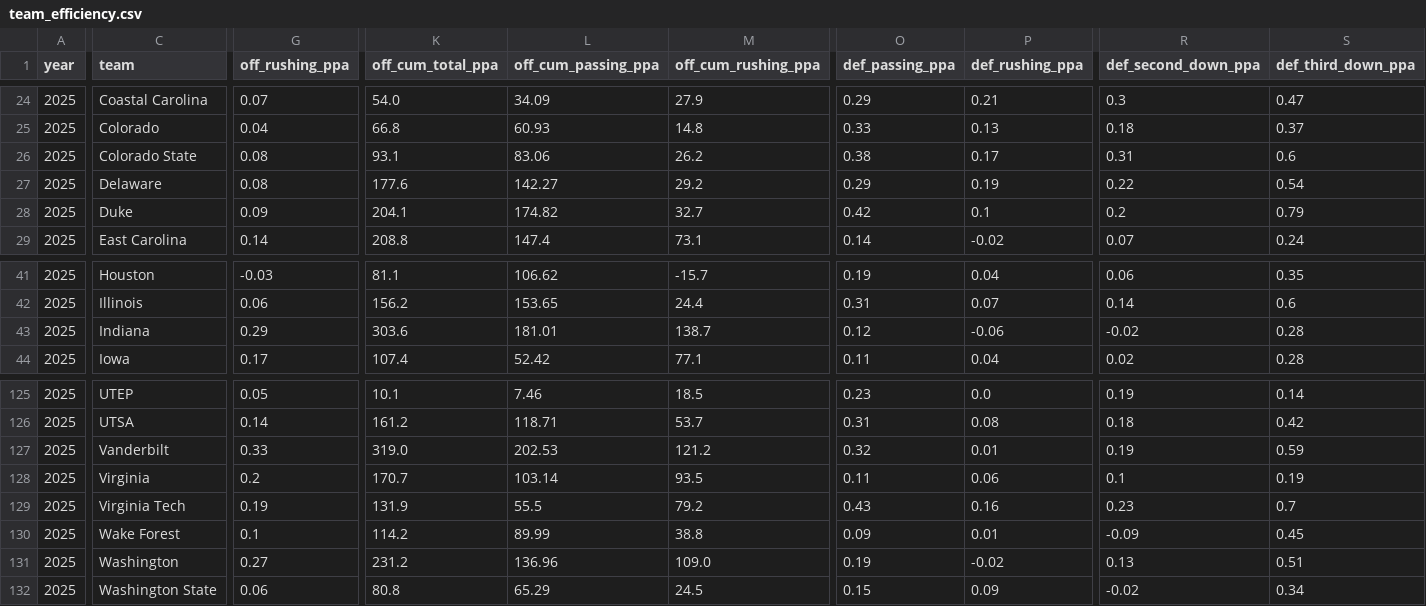
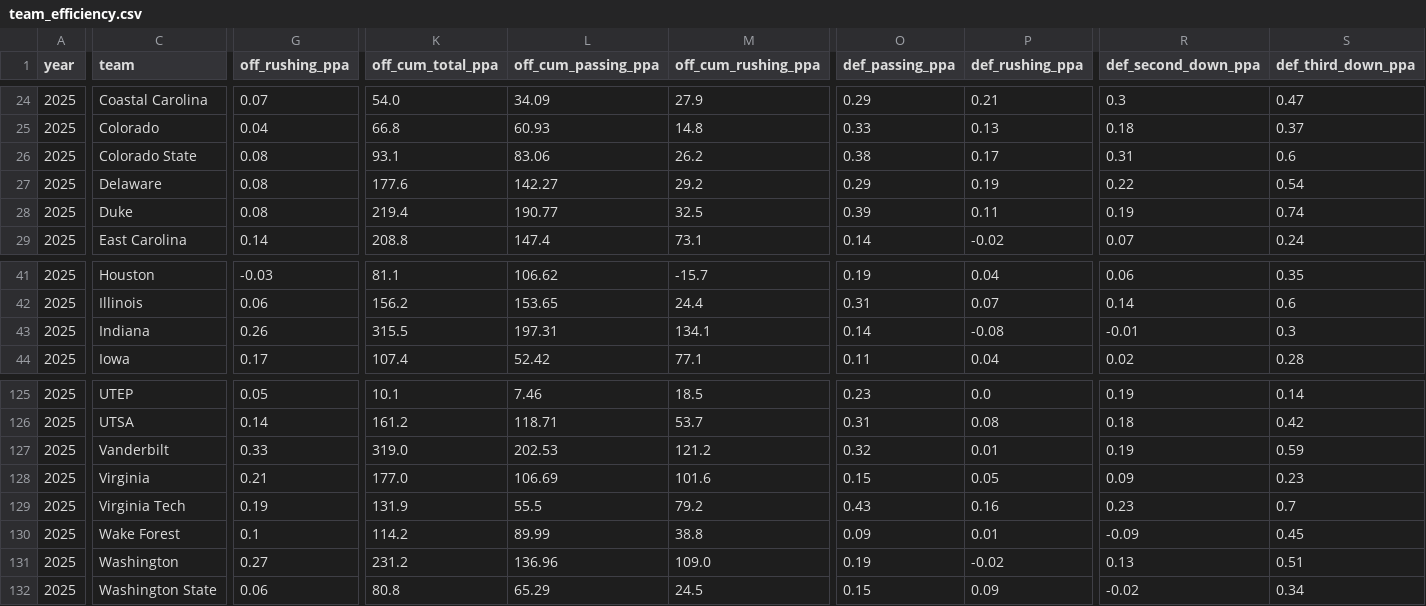
Before and after one commit to Clownworldenjoyer76/cfb_for_mat, a CSV file: team_efficiency.csv, drawn as a sheet; only a part is shown, gaps mark what is left out; the diff covers the shown part only; the diff names each change by its address in the sheet, - before the commit and + after, or states it on an @@ line.

```diff
--- a/team_efficiency.csv
+++ b/team_efficiency.csv
-G28 (off_rushing_ppa): 0.09
+G28 (off_rushing_ppa): 0.08
-K28 (off_cum_total_ppa): 204.1
+K28 (off_cum_total_ppa): 219.4
-L28 (off_cum_passing_ppa): 174.82
+L28 (off_cum_passing_ppa): 190.77
-M28 (off_cum_rushing_ppa): 32.7
+M28 (off_cum_rushing_ppa): 32.5
-O28 (def_passing_ppa): 0.42
+O28 (def_passing_ppa): 0.39
-P28 (def_rushing_ppa): 0.1
+P28 (def_rushing_ppa): 0.11
-R28 (def_second_down_ppa): 0.2
+R28 (def_second_down_ppa): 0.19
-S28 (def_third_down_ppa): 0.79
+S28 (def_third_down_ppa): 0.74
-G43 (off_rushing_ppa): 0.29
+G43 (off_rushing_ppa): 0.26
-K43 (off_cum_total_ppa): 303.6
+K43 (off_cum_total_ppa): 315.5
-L43 (off_cum_passing_ppa): 181.01
+L43 (off_cum_passing_ppa): 197.31
-M43 (off_cum_rushing_ppa): 138.7
+M43 (off_cum_rushing_ppa): 134.1
-O43 (def_passing_ppa): 0.12
+O43 (def_passing_ppa): 0.14
-P43 (def_rushing_ppa): -0.06
+P43 (def_rushing_ppa): -0.08
-R43 (def_second_down_ppa): -0.02
+R43 (def_second_down_ppa): -0.01
-S43 (def_third_down_ppa): 0.28
+S43 (def_third_down_ppa): 0.3
-G128 (off_rushing_ppa): 0.2
+G128 (off_rushing_ppa): 0.21
-K128 (off_cum_total_ppa): 170.7
+K128 (off_cum_total_ppa): 177.0
-L128 (off_cum_passing_ppa): 103.14
+L128 (off_cum_passing_ppa): 106.69
-M128 (off_cum_rushing_ppa): 93.5
+M128 (off_cum_rushing_ppa): 101.6
-O128 (def_passing_ppa): 0.11
+O128 (def_passing_ppa): 0.15
-P128 (def_rushing_ppa): 0.06
+P128 (def_rushing_ppa): 0.05
-R128 (def_second_down_ppa): 0.1
+R128 (def_second_down_ppa): 0.09
-S128 (def_third_down_ppa): 0.19
+S128 (def_third_down_ppa): 0.23
```
Also changed, not shown: 127 edited cells elsewhere in this file, 1 other file.
